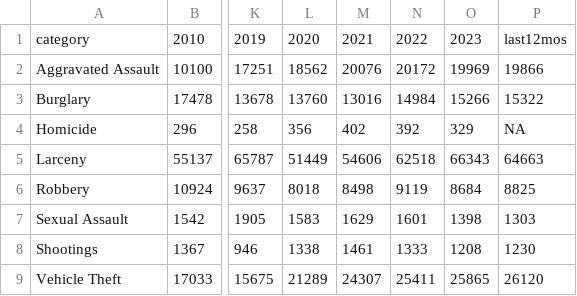
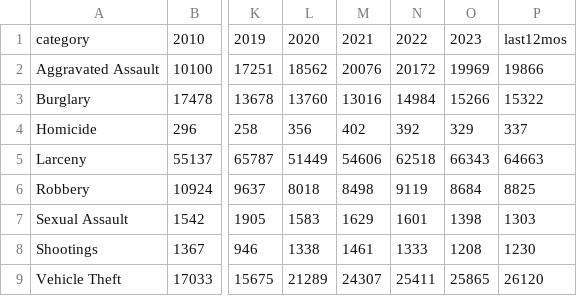
Before and after one commit to abcotvdata/safetytracker_losangeles, a CSV file: data/output/yearly/citywide_yearly.csv, drawn as a sheet; only a part is shown, gaps mark what is left out; the diff names each change by its address in the sheet, - before the commit and + after, or states it on an @@ line.

Commit message:
New crime data collected

```diff
--- a/data/output/yearly/citywide_yearly.csv
+++ b/data/output/yearly/citywide_yearly.csv
-P4: NA
+P4: 337
```
Also changed, not shown: 27 other files.
